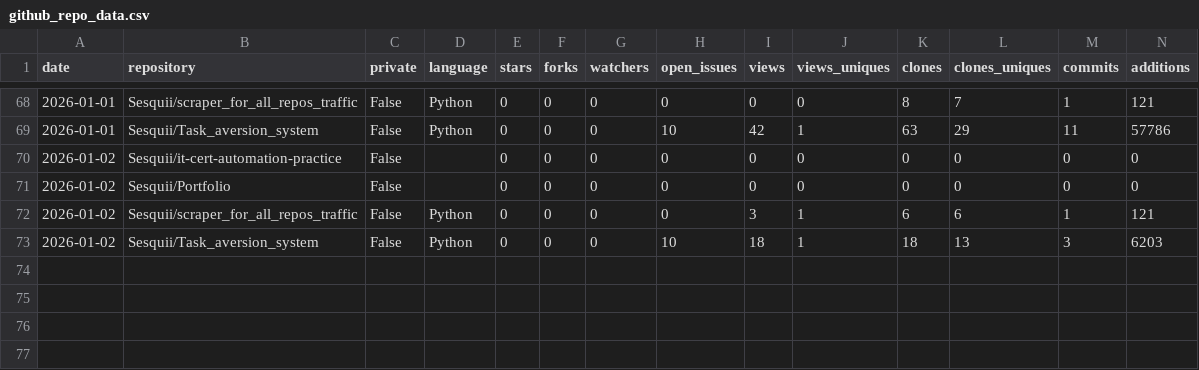
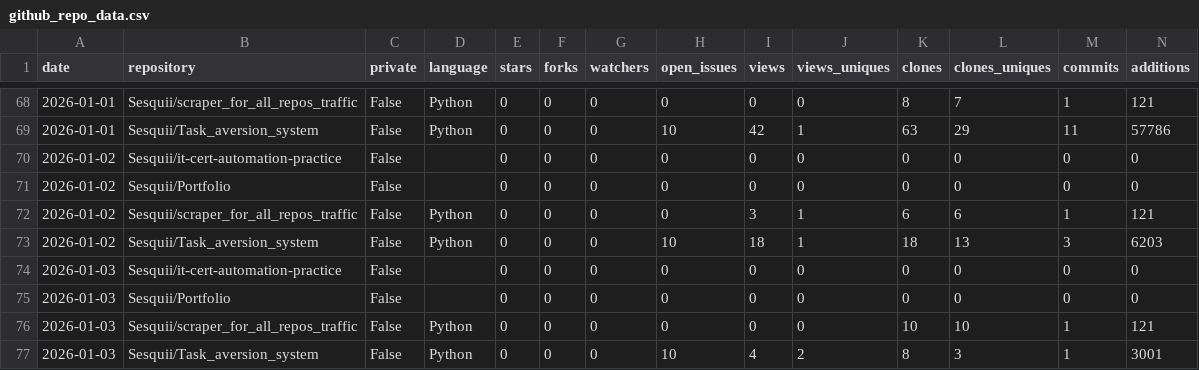
Before and after one commit to Sesquii/scraper_for_all_repos_traffic, a CSV file: github_repo_data.csv, drawn as a sheet; only a part is shown, gaps mark what is left out; rows hold the shown columns only; the diff names each change by its address in the sheet, - before the commit and + after, or states it on an @@ line.

```diff
--- a/github_repo_data.csv
+++ b/github_repo_data.csv
+row 74: 2026-01-03 | Sesquii/it-cert-automation-practice | False |  | 0 | 0 | 0 | 0 | 0 | 0 | 0 | 0 | 0 | 0
+row 75: 2026-01-03 | Sesquii/Portfolio | False |  | 0 | 0 | 0 | 0 | 0 | 0 | 0 | 0 | 0 | 0
+row 76: 2026-01-03 | Sesquii/scraper_for_all_repos_traffic | False | Python | 0 | 0 | 0 | 0 | 0 | 0 | 10 | 10 | 1 | 121
+row 77: 2026-01-03 | Sesquii/Task_aversion_system | False | Python | 0 | 0 | 0 | 10 | 4 | 2 | 8 | 3 | 1 | 3001
```
Also changed, not shown: 1 other file.
